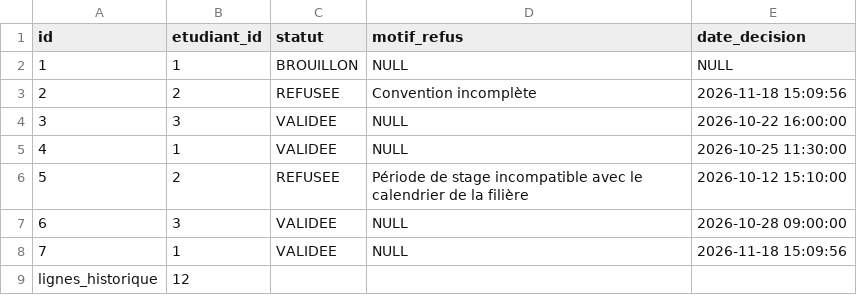
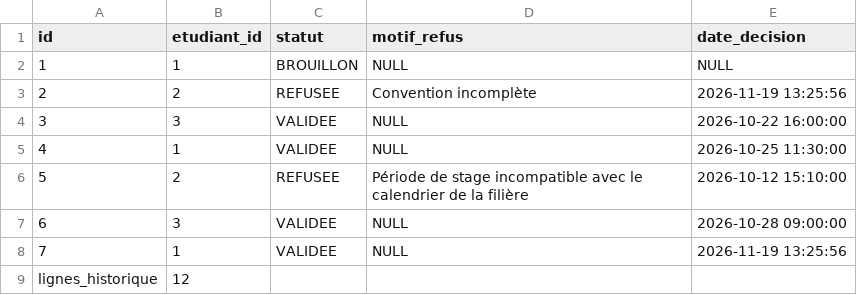
Before and after one commit to oussouhermaxlouange-dotcom/Projet_Informatique, a TSV file: TP6_API/preuves/etat_base.tsv, drawn as a sheet.

```diff
--- a/TP6_API/preuves/etat_base.tsv
+++ b/TP6_API/preuves/etat_base.tsv
@@ -2,3 +2,3 @@ id	etudiant_id	statut	motif_refus	date_decision
 1	1	BROUILLON	NULL	NULL
-2	2	REFUSEE	Convention incomplète	2026-11-18 15:09:56
+2	2	REFUSEE	Convention incomplète	2026-11-19 13:25:56
 3	3	VALIDEE	NULL	2026-10-22 16:00:00
@@ -7,3 +7,3 @@ id	etudiant_id	statut	motif_refus	date_decision
 6	3	VALIDEE	NULL	2026-10-28 09:00:00
-7	1	VALIDEE	NULL	2026-11-18 15:09:56
+7	1	VALIDEE	NULL	2026-11-19 13:25:56
 lignes_historique	12
```
Also changed, not shown: TP6_API/preuves/sorties.tsv, 49 other files.
